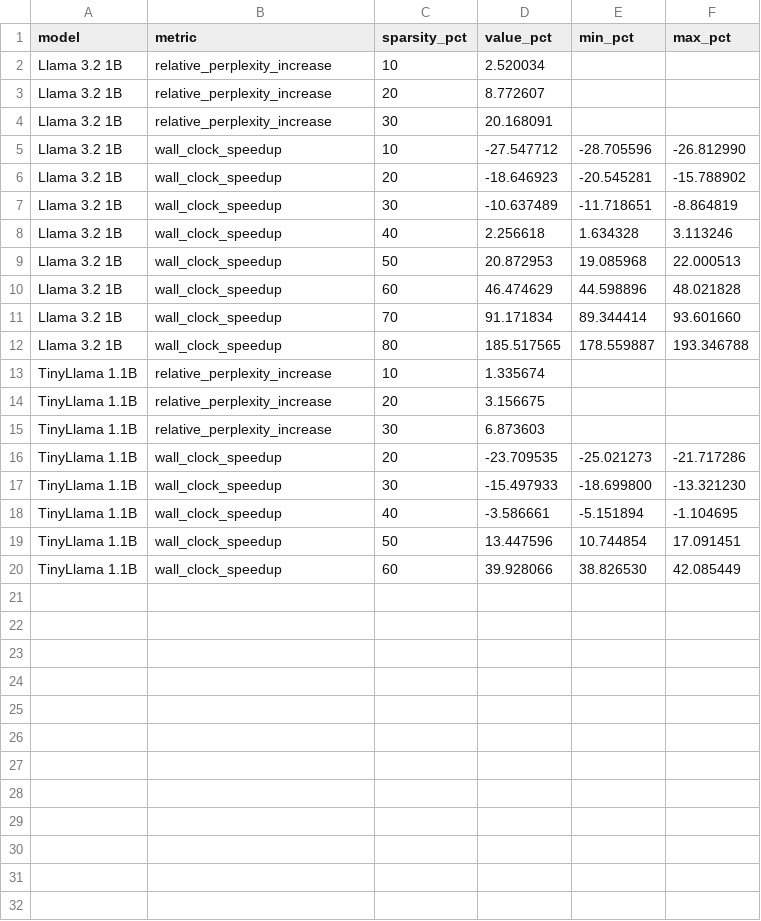
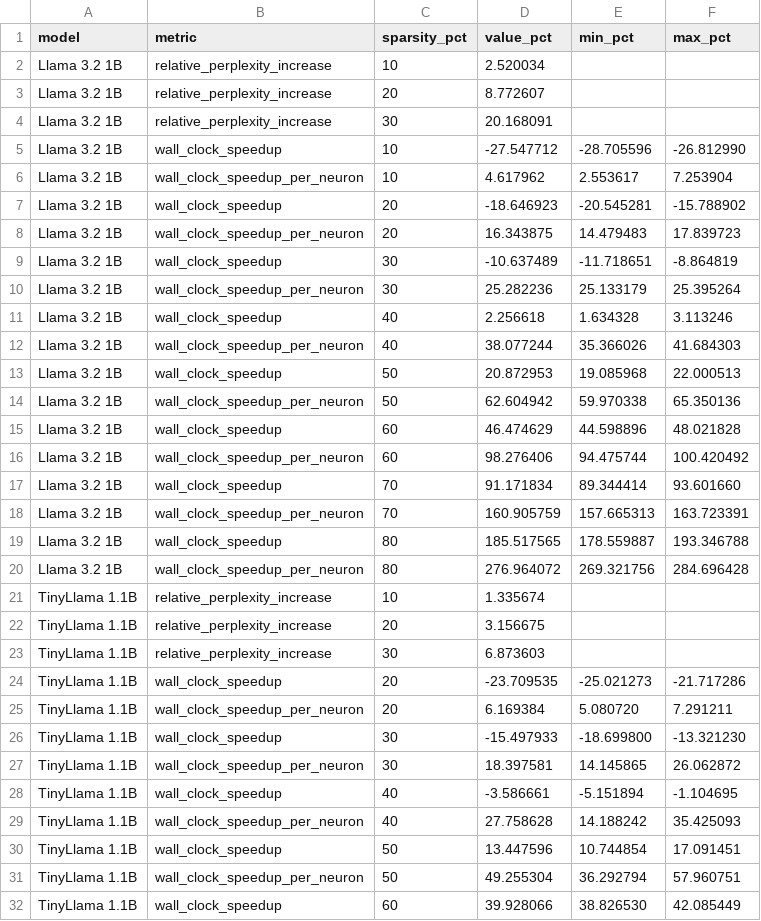
Before and after one commit to sanjayy0612/sparsityARM, a CSV file: research/package/summary.csv, drawn as a sheet; only a part is shown; the diff covers the shown part only.

```diff
--- a/research/package/summary.csv
+++ b/research/package/summary.csv
@@ -5,9 +5,17 @@ Llama 3.2 1B,relative_perplexity_increase,30,20.168091,,
 Llama 3.2 1B,wall_clock_speedup,10,-27.547712,-28.705596,-26.812990
+Llama 3.2 1B,wall_clock_speedup_per_neuron,10,4.617962,2.553617,7.253904
 Llama 3.2 1B,wall_clock_speedup,20,-18.646923,-20.545281,-15.788902
+Llama 3.2 1B,wall_clock_speedup_per_neuron,20,16.343875,14.479483,17.839723
 Llama 3.2 1B,wall_clock_speedup,30,-10.637489,-11.718651,-8.864819
+Llama 3.2 1B,wall_clock_speedup_per_neuron,30,25.282236,25.133179,25.395264
 Llama 3.2 1B,wall_clock_speedup,40,2.256618,1.634328,3.113246
+Llama 3.2 1B,wall_clock_speedup_per_neuron,40,38.077244,35.366026,41.684303
 Llama 3.2 1B,wall_clock_speedup,50,20.872953,19.085968,22.000513
+Llama 3.2 1B,wall_clock_speedup_per_neuron,50,62.604942,59.970338,65.350136
 Llama 3.2 1B,wall_clock_speedup,60,46.474629,44.598896,48.021828
+Llama 3.2 1B,wall_clock_speedup_per_neuron,60,98.276406,94.475744,100.420492
 Llama 3.2 1B,wall_clock_speedup,70,91.171834,89.344414,93.601660
+Llama 3.2 1B,wall_clock_speedup_per_neuron,70,160.905759,157.665313,163.723391
 Llama 3.2 1B,wall_clock_speedup,80,185.517565,178.559887,193.346788
+Llama 3.2 1B,wall_clock_speedup_per_neuron,80,276.964072,269.321756,284.696428
 TinyLlama 1.1B,relative_perplexity_increase,10,1.335674,,
@@ -16,5 +24,9 @@ TinyLlama 1.1B,relative_perplexity_increase,30,6.873603,,
 TinyLlama 1.1B,wall_clock_speedup,20,-23.709535,-25.021273,-21.717286
+TinyLlama 1.1B,wall_clock_speedup_per_neuron,20,6.169384,5.080720,7.291211
 TinyLlama 1.1B,wall_clock_speedup,30,-15.497933,-18.699800,-13.321230
+TinyLlama 1.1B,wall_clock_speedup_per_neuron,30,18.397581,14.145865,26.062872
 TinyLlama 1.1B,wall_clock_speedup,40,-3.586661,-5.151894,-1.104695
+TinyLlama 1.1B,wall_clock_speedup_per_neuron,40,27.758628,14.188242,35.425093
 TinyLlama 1.1B,wall_clock_speedup,50,13.447596,10.744854,17.091451
+TinyLlama 1.1B,wall_clock_speedup_per_neuron,50,49.255304,36.292794,57.960751
 TinyLlama 1.1B,wall_clock_speedup,60,39.928066,38.826530,42.085449
```
Also changed, not shown: 1 added row elsewhere in this file, 25 other files.
